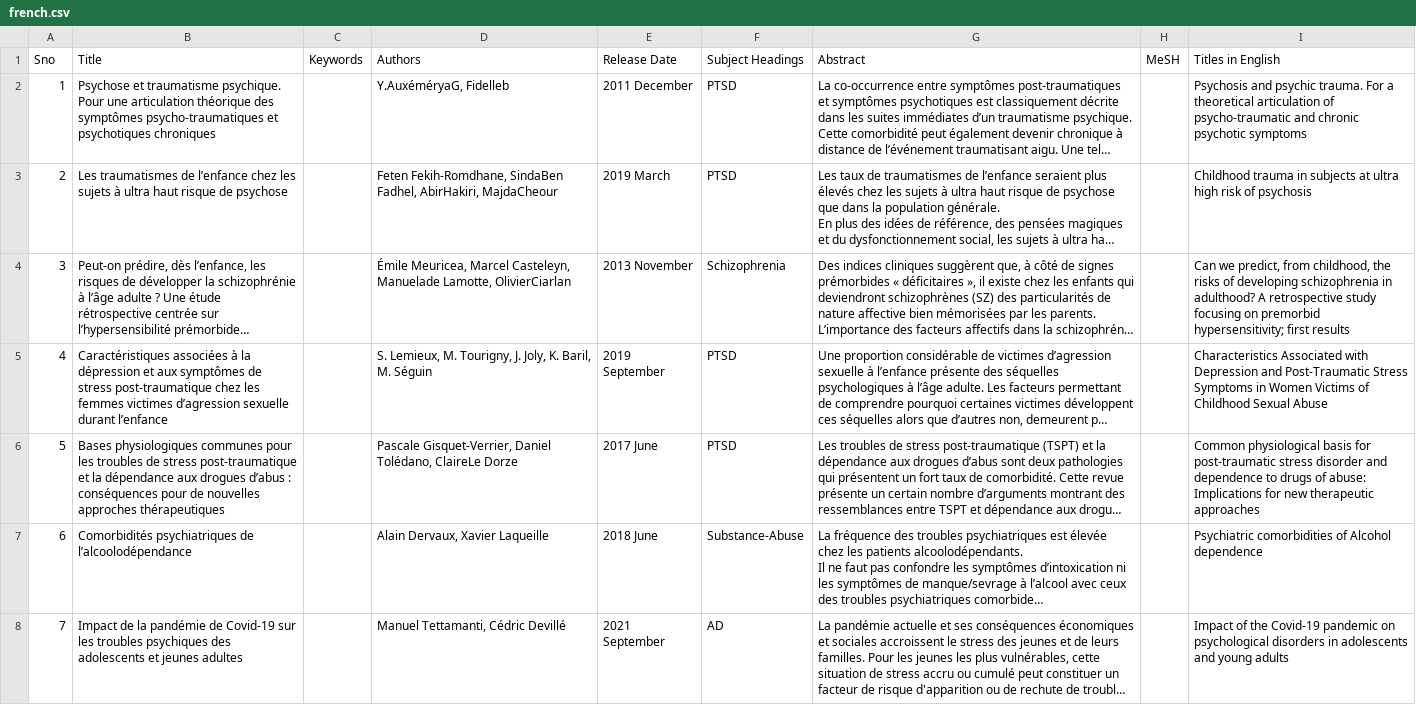
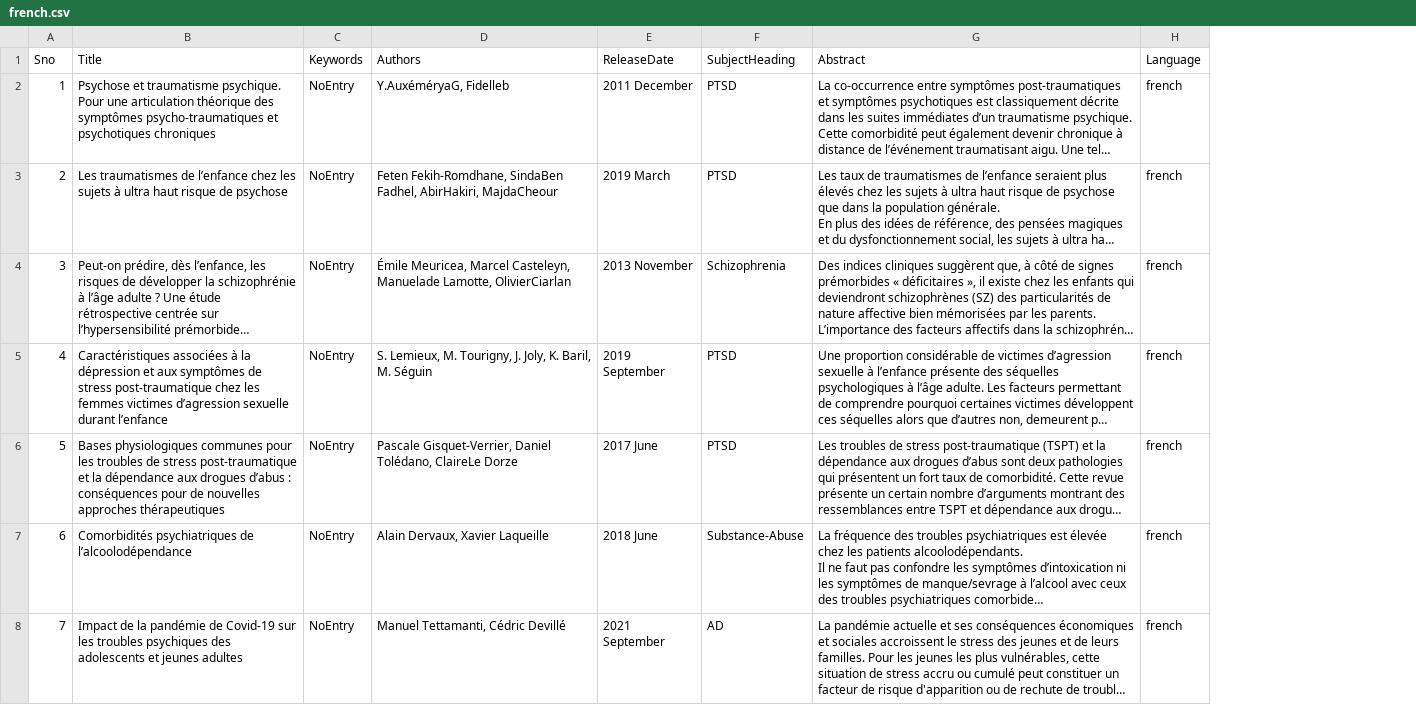
Before and after one commit to hivanyf9745/information-retrieval, a CSV file: backend/french.csv, drawn as a sheet; only a part is shown; long unchanged cells end in …; removed rows and columns are numbered as before the commit, all else as after; the diff covers the shown part only; the diff names each change by its address in the sheet, - before the commit and + after, or states it on an @@ line.

```diff
--- a/backend/french.csv
+++ b/backend/french.csv
-column H (MeSH), empty
-column I (Titles in English), rows 2-8: Psychosis and psychic trauma. For a theoretical articulation of psycho-traumatic and chronic psychotic symptoms | Childhood trauma in subjects at ultra high risk of psychosis | Can we predict, from childhood, the risks of developing schizophrenia in adulthood? A retrospective study focusing on premorbid hypersensitivity; first results | Characteristics Associated with Depression and Post-Traumatic Stress Symptoms in Women Victims of Childhood Sexual Abuse | Common physiological basis for post-traumatic stress disorder and dependence to drugs of abuse: Implications for new therapeutic approaches | Psychiatric comorbidities of Alcohol dependence | Impact of the Covid-19 pandemic on psychological disorders in adolescents and young adults
+column H (Language), rows 2-8: all french
-E1: Release Date
+E1: ReleaseDate
-F1: Subject Headings
+F1: SubjectHeading
-C2:C8 (Keywords): (empty)
+C2:C8 (Keywords): NoEntry
```
Also changed, not shown: 18 edited cells elsewhere in this file, backend/eng.csv, 5 other files.
